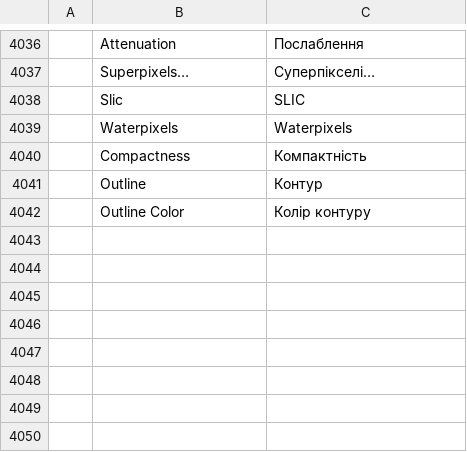
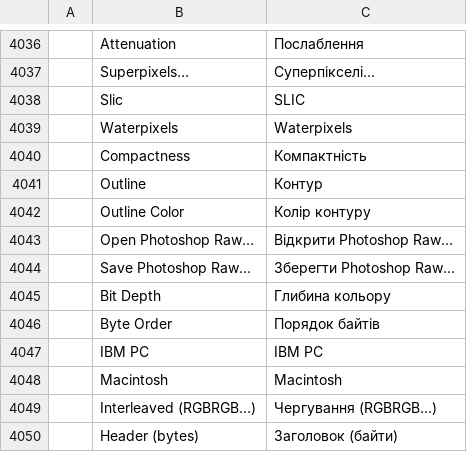
Before and after one commit to kramlat/photocraft, a TSV file: crates/ui-egui/src/i18n/uk.tsv, drawn as a sheet; only a part is shown, gaps mark what is left out; the diff names each change by its address in the sheet, - before the commit and + after, or states it on an @@ line.

```diff
--- a/crates/ui-egui/src/i18n/uk.tsv
+++ b/crates/ui-egui/src/i18n/uk.tsv
+row 4043:  | Open Photoshop Raw… | Відкрити Photoshop Raw…
+row 4044:  | Save Photoshop Raw… | Зберегти Photoshop Raw…
+row 4045:  | Bit Depth | Глибина кольору
+row 4046:  | Byte Order | Порядок байтів
+row 4047:  | IBM PC | IBM PC
+row 4048:  | Macintosh | Macintosh
+row 4049:  | Interleaved (RGBRGB…) | Чергування (RGBRGB…)
+row 4050:  | Header (bytes) | Заголовок (байти)
```
Also changed, not shown: crates/ui-egui/src/i18n/el.tsv, crates/ui-egui/src/i18n/fr.tsv, 34 other files.
